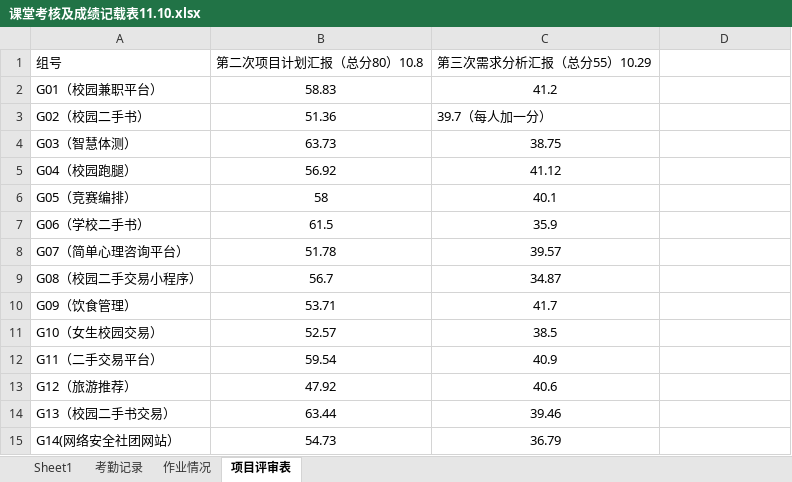
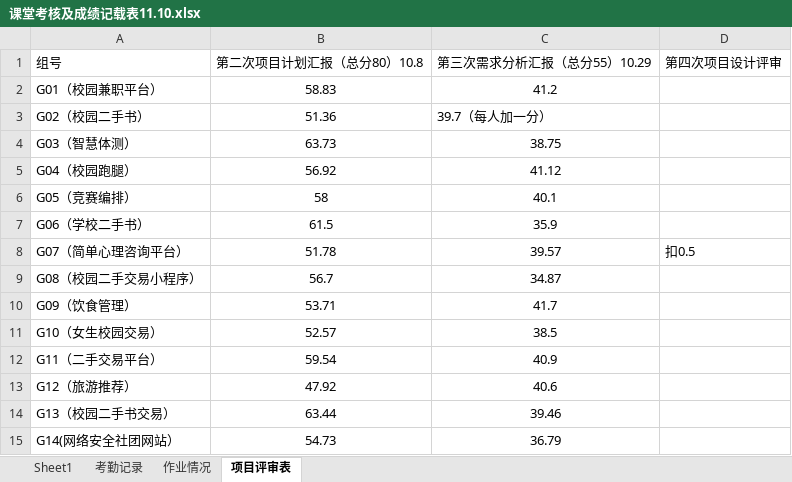
Before and after one commit to Tianmua0/2024-, an Excel workbook: 2024软件工程数据统计/课堂考核及成绩记载表11.10.xlsx, sheet 项目评审表, drawn as a sheet; values as stored, in another font and other column widths than the file's, no borders; the diff names each change by its address in the sheet, - before the commit and + after, or states it on an @@ line.

```diff
--- a/2024软件工程数据统计/课堂考核及成绩记载表11.10.xlsx (sheet 项目评审表)
+++ b/2024软件工程数据统计/课堂考核及成绩记载表11.10.xlsx (sheet 项目评审表)
-D1: (empty)
+D1: 第四次项目设计评审
-D8 (第四次项目设计评审): (empty)
+D8 (第四次项目设计评审): 扣0.5
```
Also changed, not shown: sheet 作业情况.
